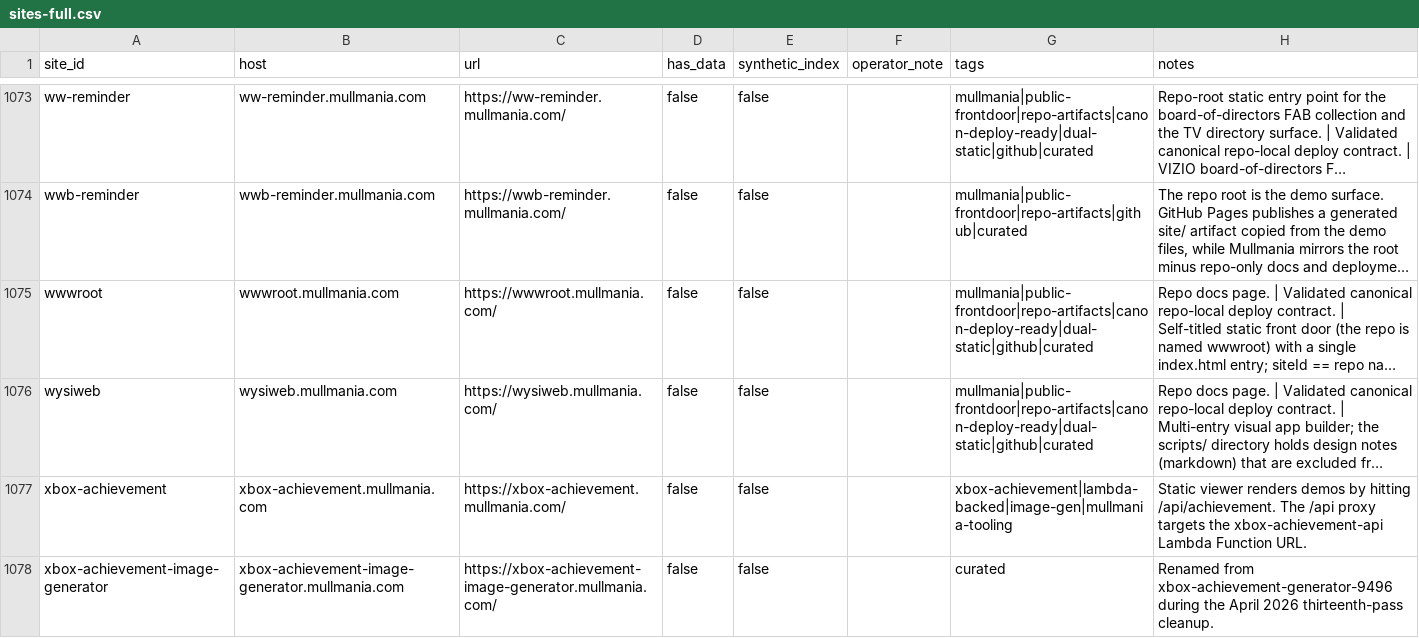
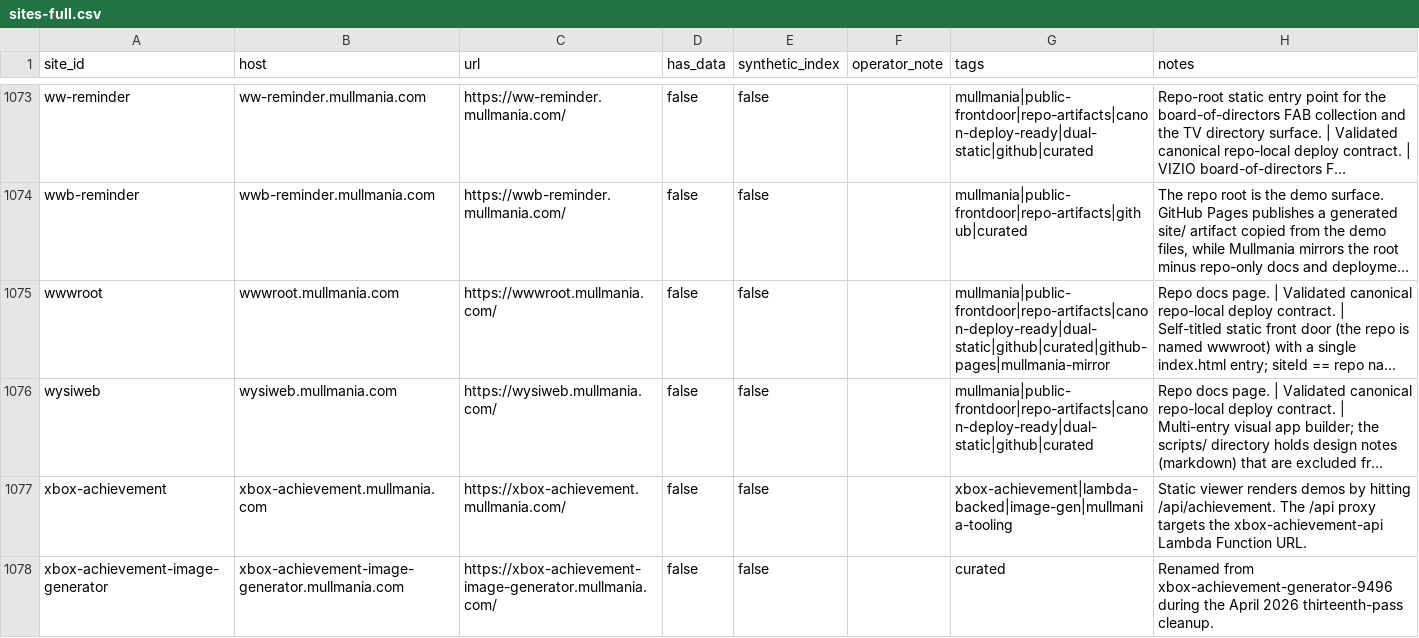
Before and after one commit to mist83/broker-deploy, a CSV file: sites/sites-full.csv, drawn as a sheet; only a part is shown, gaps mark what is left out; long unchanged cells end in …; the diff names each change by its address in the sheet, - before the commit and + after, or states it on an @@ line.

```diff
--- a/sites/sites-full.csv
+++ b/sites/sites-full.csv
-G1075 (tags): mullmania|public-frontdoor|repo-artifacts|canon-deploy-ready|dual-static|github|curated
+G1075 (tags): mullmania|public-frontdoor|repo-artifacts|canon-deploy-ready|dual-static|github|curated|github-pages|mullmania-mirror
```
Also changed, not shown: 12 other files.
